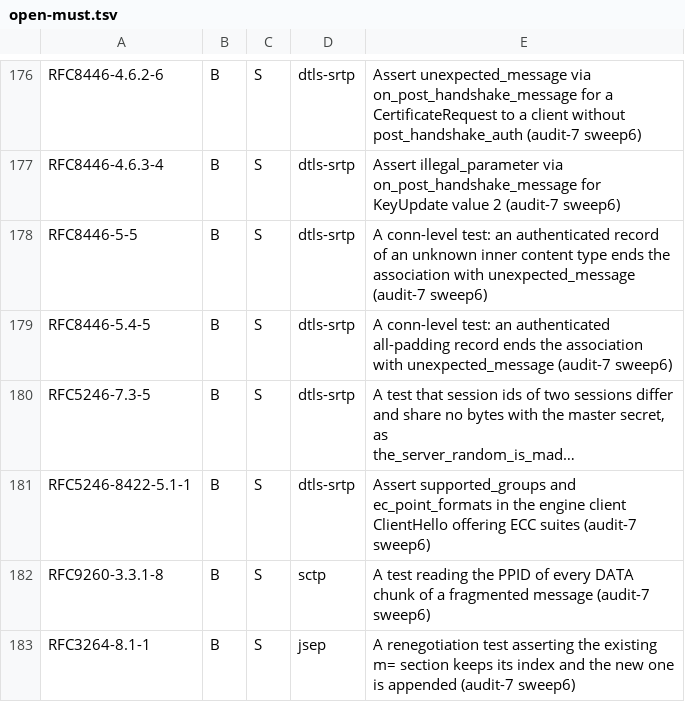
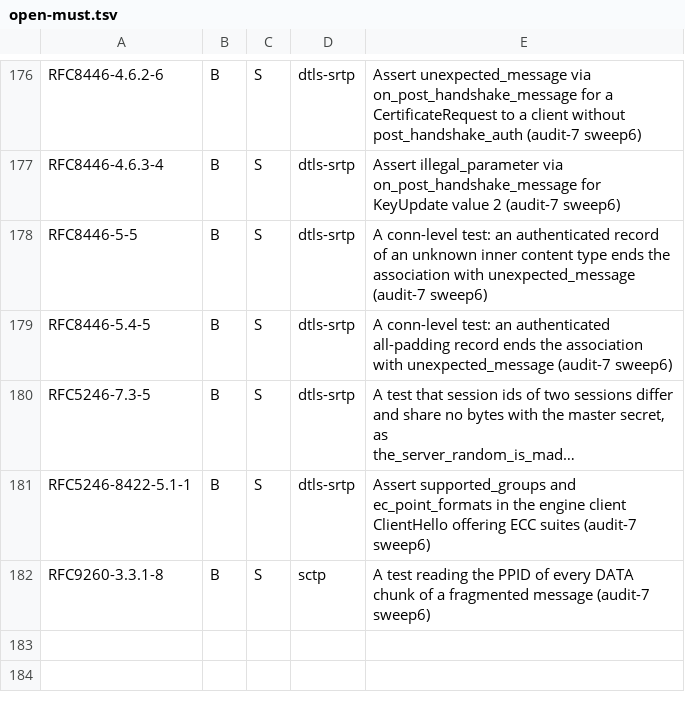
Before and after one commit to Brainwires/rtci, a TSV file: docs/conformance/audit/open-must.tsv, drawn as a sheet; only a part is shown, gaps mark what is left out; long unchanged cells end in ….

```diff
--- a/docs/conformance/audit/open-must.tsv
+++ b/docs/conformance/audit/open-must.tsv
@@ -182,2 +182 @@ RFC5246-8422-5.1-1	B	S	dtls-srtp	Assert supported_groups and ec_point_formats in
 RFC9260-3.3.1-8	B	S	sctp	A test reading the PPID of every DATA chunk of a fragmented message (audit-7 sweep6)
-RFC3264-8.1-1	B	S	jsep	A renegotiation test asserting the existing m= section keeps its index and the new one is appended (audit-7 sweep6)
```
Also changed, not shown: 5 other files.
